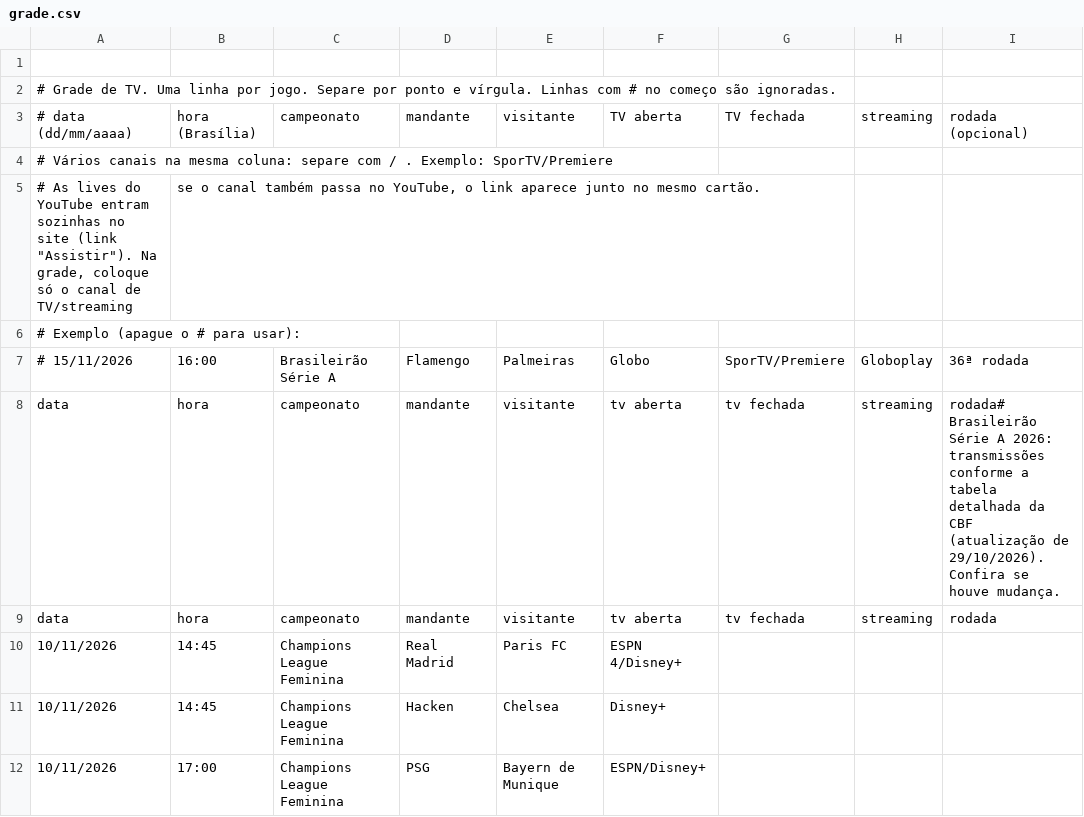
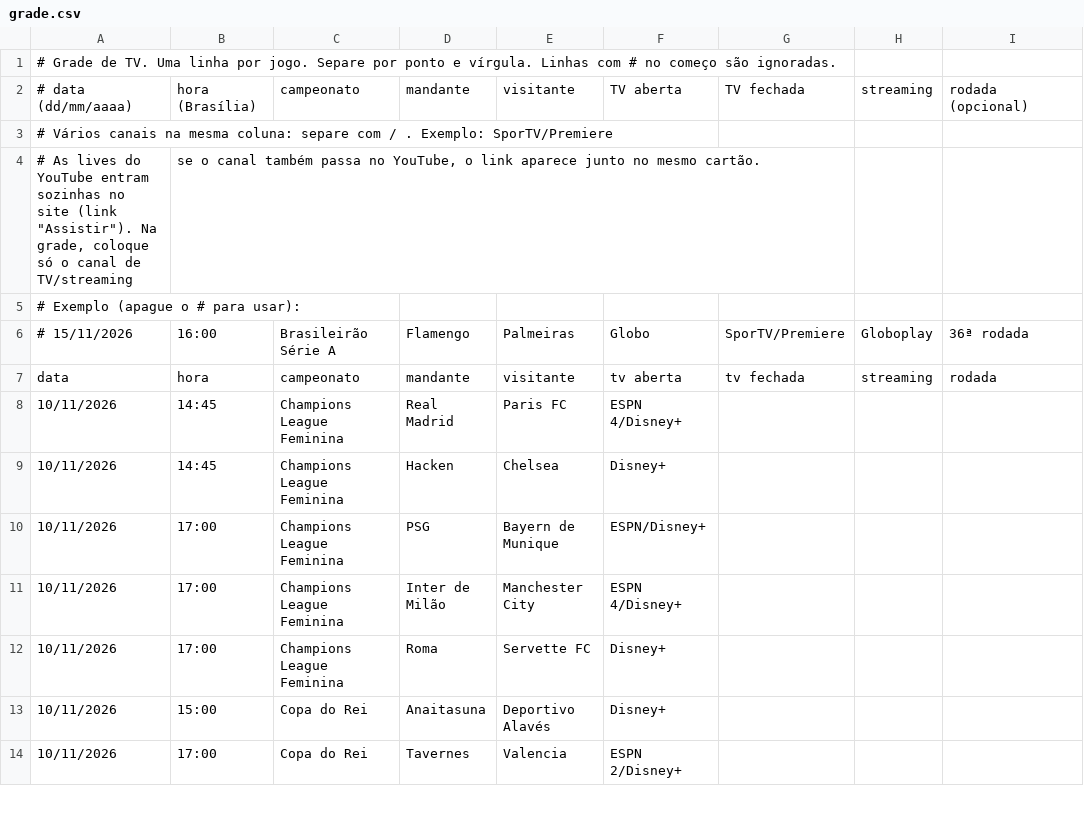
Before and after one commit to emqualcanal/emqualcanal, a CSV file: grade.csv, drawn as a sheet; only a part is shown; the shorter side is filled out with more unchanged rows; the diff names each change by its address in the sheet, - before the commit and + after, or states it on an @@ line.

```diff
--- a/grade.csv
+++ b/grade.csv
-row 1: (empty)
-row 8: data | hora | campeonato | mandante | visitante | tv aberta | tv fechada | streaming | rodada# Brasileirão Série A 2026: transmissões conforme a tabela detalhada da CBF (atualização de 29/10/2026). Confira se houve mudança.
```
Also changed, not shown: 4 other files.
